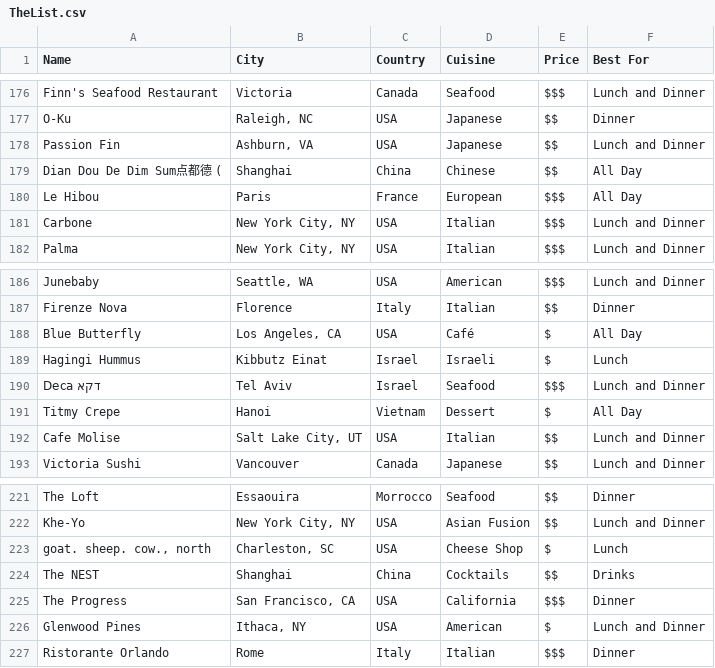
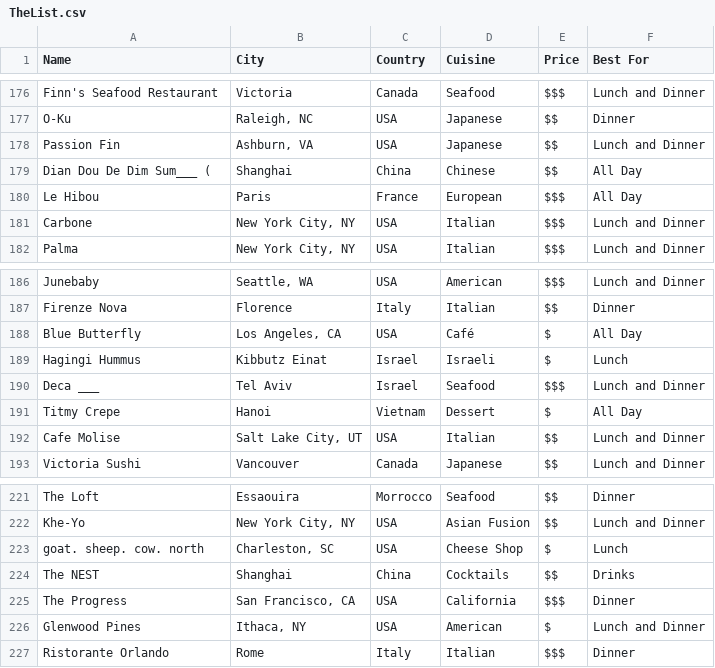
Before and after one commit to sfeld/sfeld.github.io, a CSV file: TheList.csv, drawn as a sheet; only a part is shown, gaps mark what is left out; the diff covers the shown part only.

```diff
--- a/TheList.csv
+++ b/TheList.csv
@@ -178,3 +178,3 @@ O-Ku,"Raleigh, NC",USA,Japanese,$$,Dinner
 Passion Fin,"Ashburn, VA",USA,Japanese,$$,Lunch and Dinner
-Dian Dou De Dim Sum点都德 (,Shanghai,China,Chinese,$$,All Day
+Dian Dou De Dim Sum___ (,Shanghai,China,Chinese,$$,All Day
 Le Hibou,Paris,France,European,$$$,All Day
@@ -189,3 +189,3 @@ Blue Butterfly,"Los Angeles, CA",USA,Café,$,All Day
 Hagingi Hummus,Kibbutz Einat,Israel,Israeli,$,Lunch
-Deca דקא,Tel Aviv,Israel,Seafood,$$$,Lunch and Dinner
+Deca ___,Tel Aviv,Israel,Seafood,$$$,Lunch and Dinner
 Titmy Crepe,Hanoi,Vietnam,Dessert,$,All Day
@@ -222,3 +222,3 @@ The Loft,Essaouira,Morrocco,Seafood,$$,Dinner
 Khe-Yo,"New York City, NY",USA,Asian Fusion,$$,Lunch and Dinner
-"goat. sheep. cow., north","Charleston, SC",USA,Cheese Shop,$,Lunch
+goat. sheep. cow. north,"Charleston, SC",USA,Cheese Shop,$,Lunch
 The NEST,Shanghai,China,Cocktails,$$,Drinks
```
Also changed, not shown: 5 added rows and 8 edited cells elsewhere in this file.
